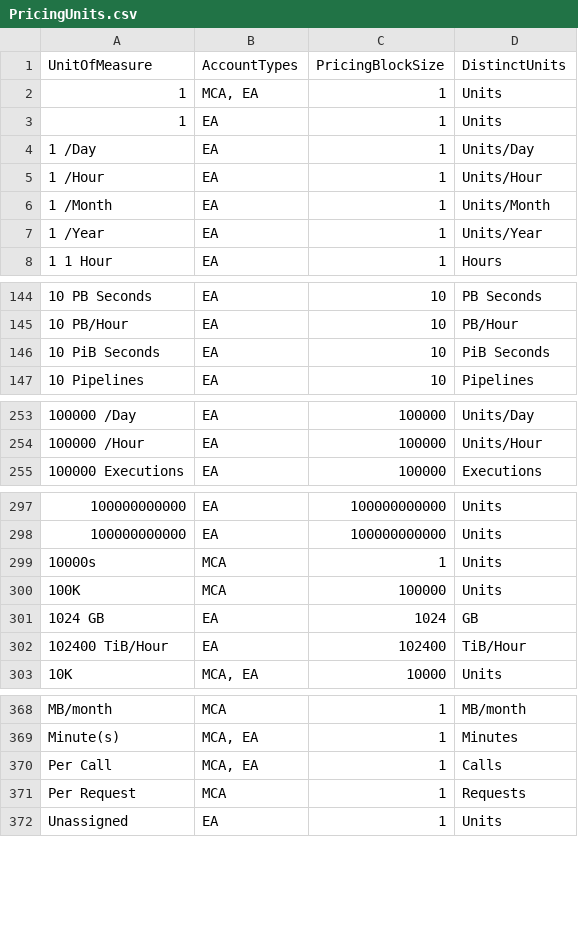
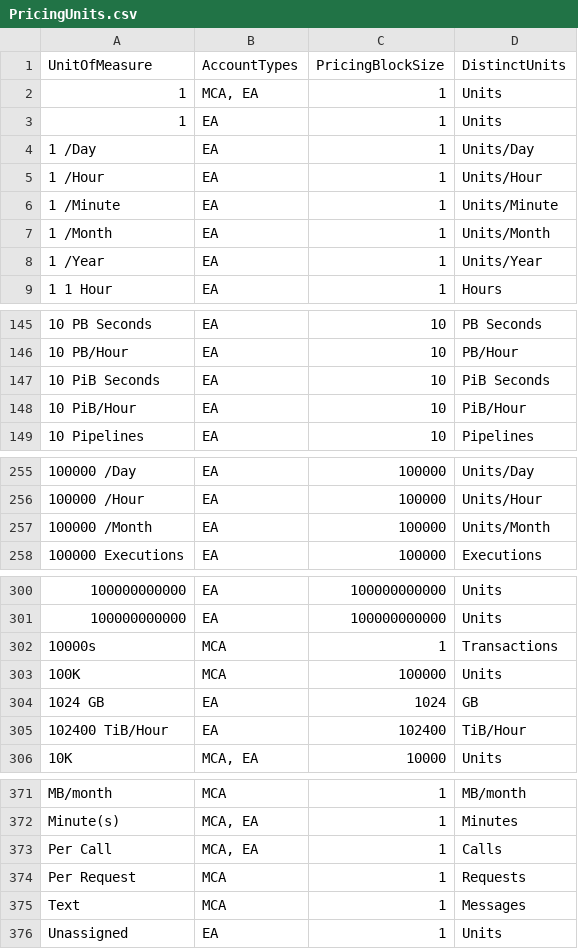
Before and after one commit to microsoft/finops-toolkit, a CSV file: src/open-data/PricingUnits.csv, drawn as a sheet; only a part is shown, gaps mark what is left out.

Commit message:
Update pricing units

```diff
--- a/src/open-data/PricingUnits.csv
+++ b/src/open-data/PricingUnits.csv
@@ -5,2 +5,3 @@ UnitOfMeasure,AccountTypes,PricingBlockSize,DistinctUnits
 "1 /Hour",EA,1,Units/Hour
+"1 /Minute",EA,1,Units/Minute
 "1 /Month",EA,1,Units/Month
@@ -146,2 +147,3 @@ UnitOfMeasure,AccountTypes,PricingBlockSize,DistinctUnits
 "10 PiB Seconds",EA,10,PiB Seconds
+"10 PiB/Hour",EA,10,PiB/Hour
 "10 Pipelines",EA,10,Pipelines
@@ -254,2 +256,3 @@ UnitOfMeasure,AccountTypes,PricingBlockSize,DistinctUnits
 "100000 /Hour",EA,100000,Units/Hour
+"100000 /Month",EA,100000,Units/Month
 "100000 Executions",EA,100000,Executions
@@ -298,3 +301,3 @@ UnitOfMeasure,AccountTypes,PricingBlockSize,DistinctUnits
 "100000000000 ",EA,100000000000,Units
-"10000s",MCA,1,Units
+"10000s",MCA,1,Transactions
 "100K",MCA,100000,Units
@@ -371,2 +374,3 @@ UnitOfMeasure,AccountTypes,PricingBlockSize,DistinctUnits
 "Per Request",MCA,1,Requests
+"Text",MCA,1,Messages
 "Unassigned",EA,1,Units
```
Also changed, not shown: 2 other files.
